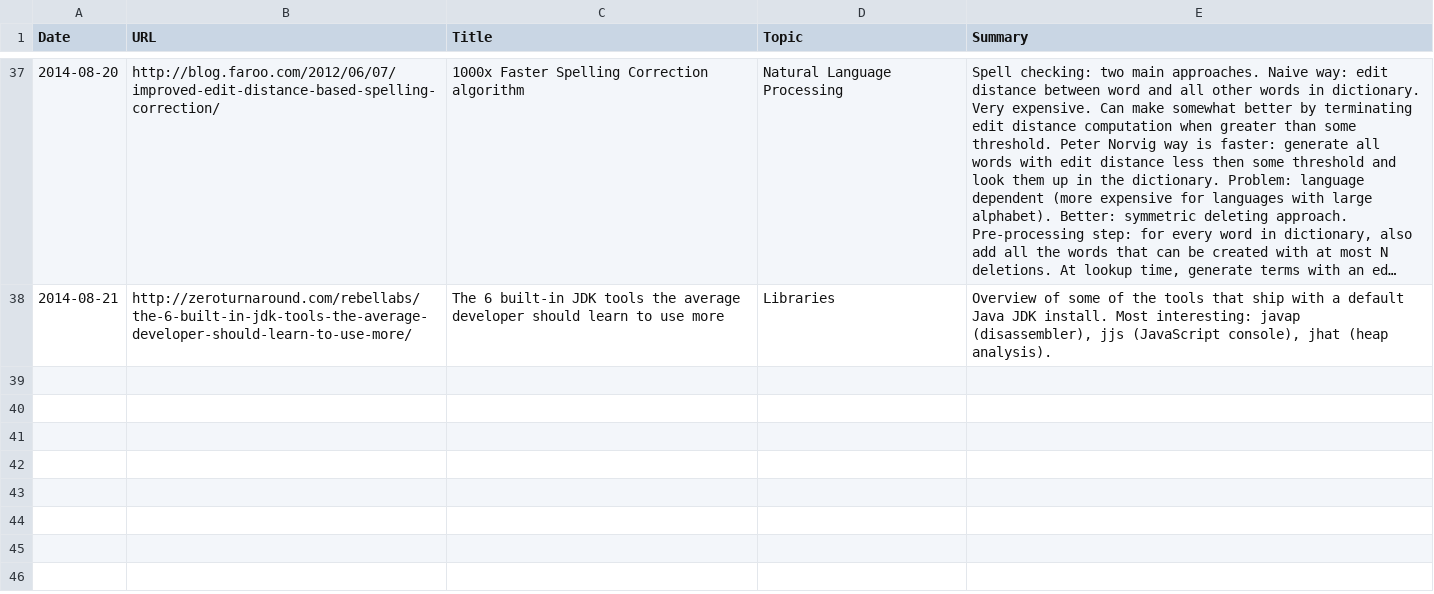
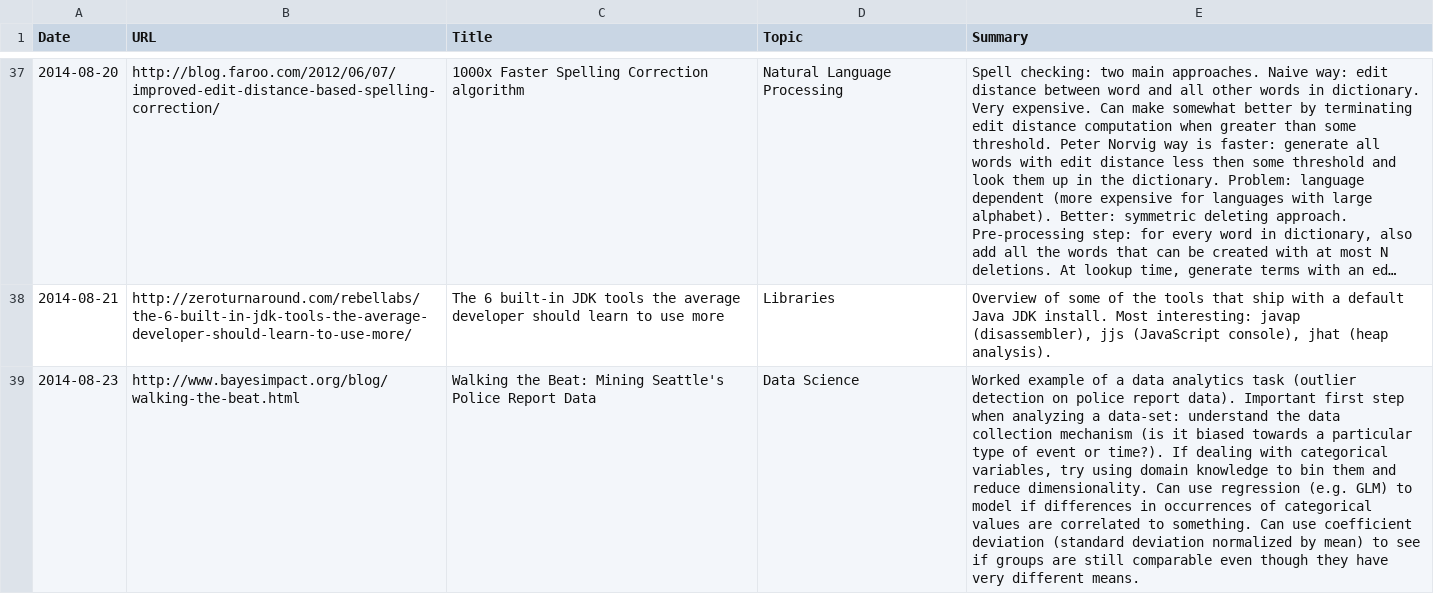
Before and after one commit to c-w/readings, a TSV file: data/articles.tsv, drawn as a sheet; only a part is shown, gaps mark what is left out; long unchanged cells end in …; the diff names each change by its address in the sheet, - before the commit and + after, or states it on an @@ line.

Commit message:
[AutoCommit] Readings for Sat, Aug 23 2014

```diff
--- a/data/articles.tsv
+++ b/data/articles.tsv
+row 39: 2014-08-23 | http://www.bayesimpact.org/blog/walking-the-beat.html | Walking the Beat: Mining Seattle's Police Report Data | Data Science | Worked example of a data analytics task (outlier detection on police report data). Important first step when analyzing a data-set: understand the data collection mechanism (is it biased towards a particular type of event or time?). If dealing with categorical variables, try using domain knowledge to bin them and reduce dimensionality. Can use regression (e.g. GLM) to model if differences in occurrences of categorical values are correlated to something. Can use coefficient deviation (standard deviation normalized by mean) to see if groups are still comparable even though they have very different means.
```
